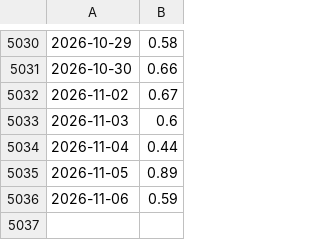
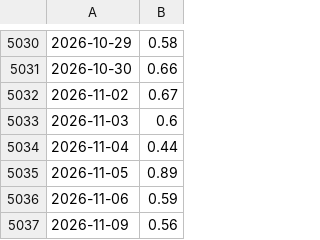
Before and after one commit to Desmondddkey/trading-desk, a CSV file: output/putcall_raw.csv, drawn as a sheet; only a part is shown, gaps mark what is left out; the diff names each change by its address in the sheet, - before the commit and + after, or states it on an @@ line.

```diff
--- a/output/putcall_raw.csv
+++ b/output/putcall_raw.csv
+row 5037: 2026-11-09 | 0.56
```
Also changed, not shown: 3 other files.
